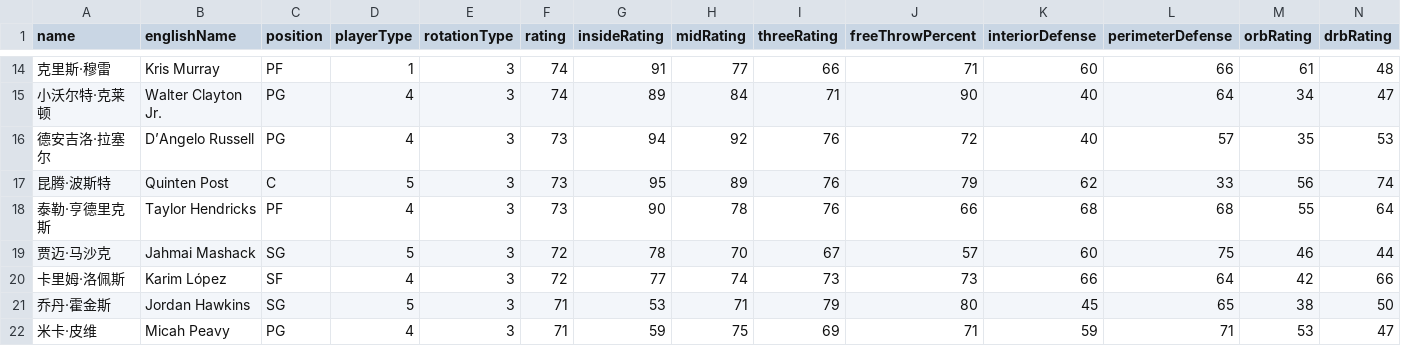
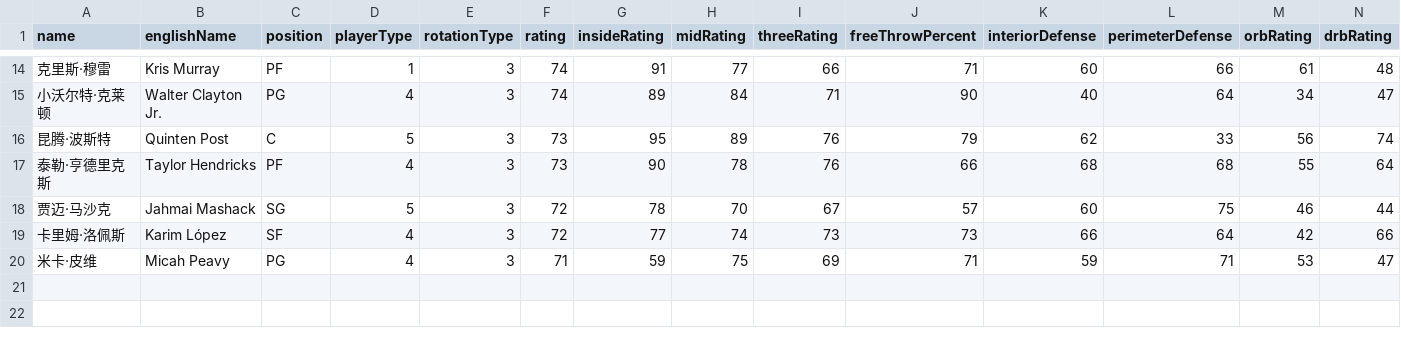
Before and after one commit to MikeYan01/NBA-Sim-Web, a CSV file: nba-sim-web/public/data/rosters/Grizzlies.csv, drawn as a sheet; only a part is shown, gaps mark what is left out; rows hold the shown columns only; the diff names each change by its address in the sheet, - before the commit and + after, or states it on an @@ line.

Commit message:
Refresh NBA2K rosters and synchronize player metadata

```diff
--- a/nba-sim-web/public/data/rosters/Grizzlies.csv
+++ b/nba-sim-web/public/data/rosters/Grizzlies.csv
-row 16: 德安吉洛·拉塞尔 | D’Angelo Russell | PG | 4 | 3 | 73 | 94 | 92 | 76 | 72 | 40 | 57 | 35 | 53
-row 21: 乔丹·霍金斯 | Jordan Hawkins | SG | 5 | 3 | 71 | 53 | 71 | 79 | 80 | 45 | 65 | 38 | 50
```
Also changed, not shown: nba-sim-web/public/data/rosters/Clippers.csv, nba-sim-web/public/data/rosters/Hawks.csv, 14 other files.
